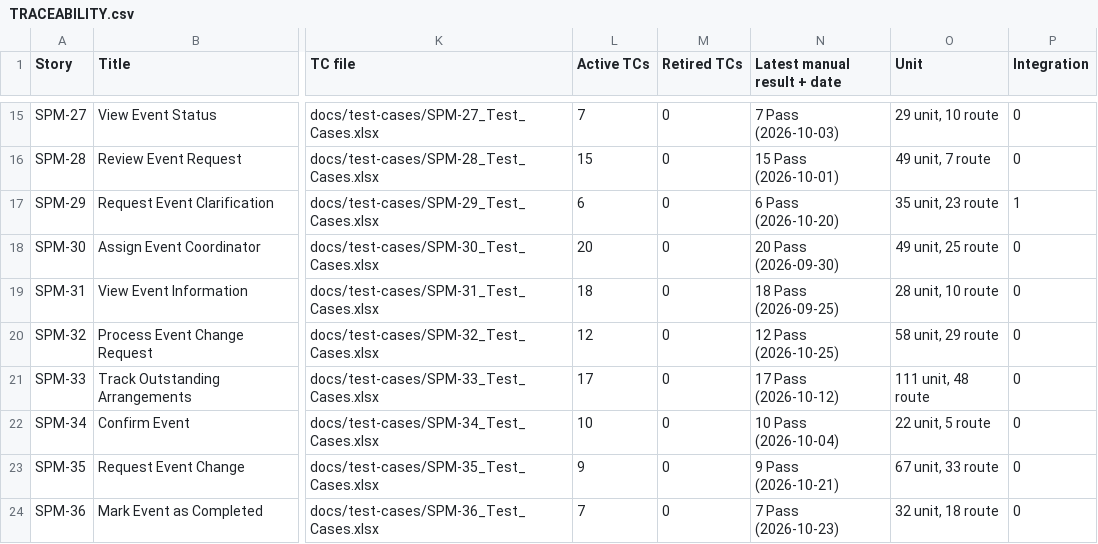
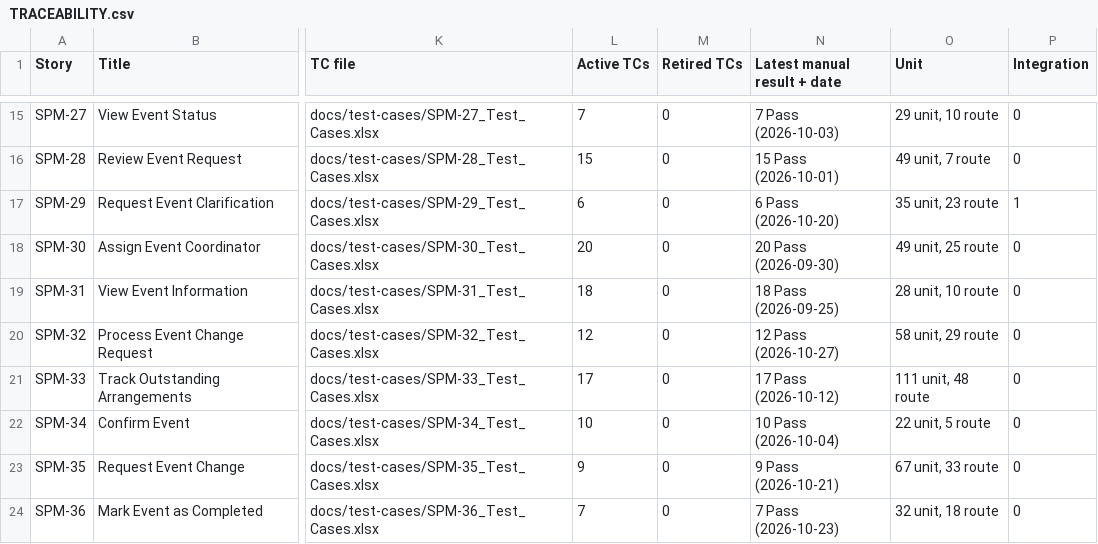
Before and after one commit to kchoongg/IS212, a CSV file: docs/traceability/TRACEABILITY.csv, drawn as a sheet; only a part is shown, gaps mark what is left out; the diff names each change by its address in the sheet, - before the commit and + after, or states it on an @@ line.

Commit message:
SPM-32: Refresh the traceability matrix for Janelle's test run

```diff
--- a/docs/traceability/TRACEABILITY.csv
+++ b/docs/traceability/TRACEABILITY.csv
-N20 (Latest manual result + date): 12 Pass (2026-10-25)
+N20 (Latest manual result + date): 12 Pass (2026-10-27)
```
Also changed, not shown: 1 other file.
